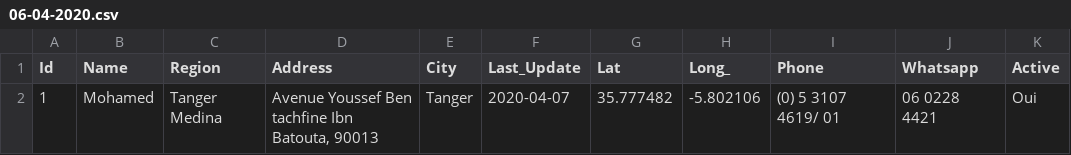
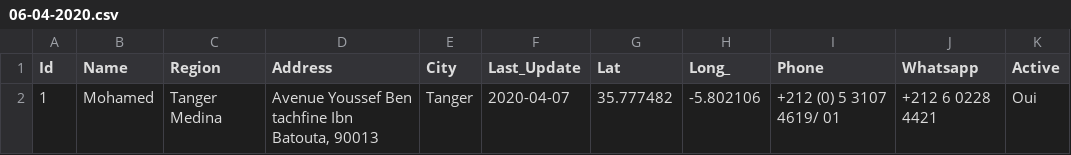
Before and after one commit to intCount/ComptableAgreesMaroc, a CSV file: 06-04-2020.csv, drawn as a sheet.

```diff
--- a/06-04-2020.csv
+++ b/06-04-2020.csv
@@ -1,2 +1,2 @@
 Id,Name,Region,Address,City,Last_Update,Lat,Long_,Phone,Whatsapp,Active
-1,Mohamed,Tanger Medina,"Avenue Youssef Ben tachfine Ibn Batouta, 90013",Tanger,2020-04-07,35.777482,-5.802106,"(0) 5 3107 4619/ 01",06 0228 4421,Oui
+1,Mohamed ,Tanger Medina,"Avenue Youssef Ben tachfine Ibn Batouta, 90013",Tanger,2020-04-07,35.777482,-5.802106,"+212 (0) 5 3107 4619/ 01",+212 6 0228 4421,Oui
```
